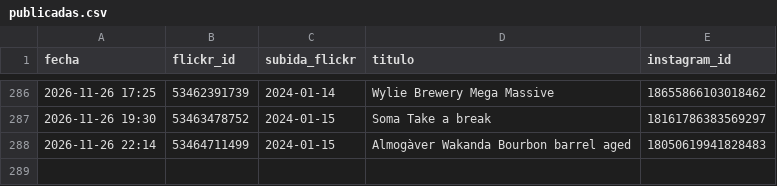
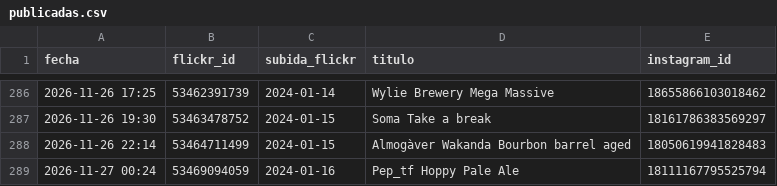
Before and after one commit to milbeerista-oss/milbeerista-en, a CSV file: publicadas.csv, drawn as a sheet; only a part is shown, gaps mark what is left out.

Commit message:
Publicada: Pep_tf Hoppy Pale Ale

```diff
--- a/publicadas.csv
+++ b/publicadas.csv
@@ -288 +288,2 @@ fecha,flickr_id,subida_flickr,titulo,instagram_id
 2026-11-26 22:14,53464711499,2024-01-15,Almogàver Wakanda Bourbon barrel aged,18050619941828483
+2026-11-27 00:24,53469094059,2024-01-16,Pep_tf Hoppy Pale Ale,18111167795525794
```
Also changed, not shown: 2 other files.
